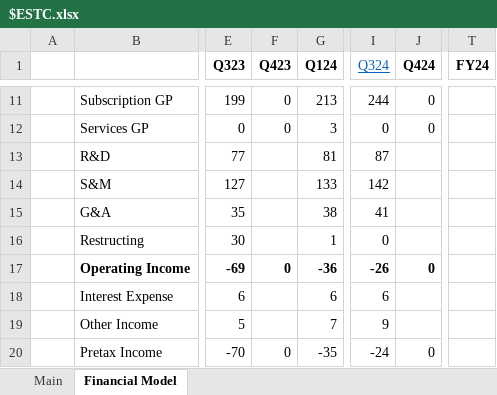
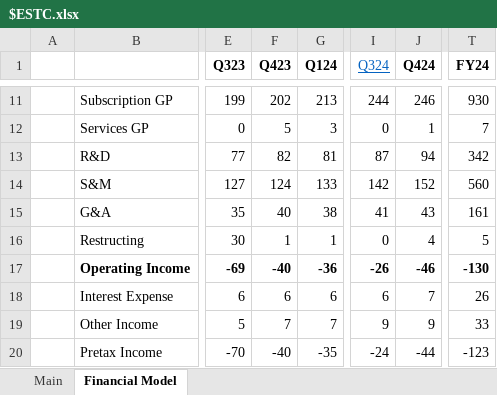
Before and after one commit to Charlie-Hill/Financial-Models, an Excel workbook: $ESTC.xlsx, sheet Financial Model, drawn as a sheet; only a part is shown, gaps mark what is left out; values as stored, in another font and other column widths than the file's, no borders; the diff covers the shown part only; the diff names each change by its address in the sheet, - before the commit and + after, or states it on an @@ line.

```diff
--- a/$ESTC.xlsx (sheet Financial Model)
+++ b/$ESTC.xlsx (sheet Financial Model)
-F11 (Q423): 0
+F11 (Q423): 202
-J11 (Q424): 0
+J11 (Q424): 246
-T11 (FY24): (empty)
+T11 (FY24): 930
-F12 (Q423): 0
+F12 (Q423): 5
-J12 (Q424): 0
+J12 (Q424): 1
-T12 (FY24): (empty)
+T12 (FY24): 7
-F13 (Q423): (empty)
+F13 (Q423): 82
-J13 (Q424): (empty)
+J13 (Q424): 94
-T13 (FY24): (empty)
+T13 (FY24): 342
-F14 (Q423): (empty)
+F14 (Q423): 124
-J14 (Q424): (empty)
+J14 (Q424): 152
-T14 (FY24): (empty)
+T14 (FY24): 560
-F15 (Q423): (empty)
+F15 (Q423): 40
-J15 (Q424): (empty)
+J15 (Q424): 43
-T15 (FY24): (empty)
+T15 (FY24): 161
-F16 (Q423): (empty)
+F16 (Q423): 1
-J16 (Q424): (empty)
+J16 (Q424): 4
-T16 (FY24): (empty)
+T16 (FY24): 5
-F17 (Q423): 0
+F17 (Q423): -40
-J17 (Q424): 0
+J17 (Q424): -46
-T17 (FY24): (empty)
+T17 (FY24): -130
-F18 (Q423): (empty)
+F18 (Q423): 6
-J18 (Q424): (empty)
+J18 (Q424): 7
-T18 (FY24): (empty)
+T18 (FY24): 26
-F19 (Q423): (empty)
+F19 (Q423): 7
-J19 (Q424): (empty)
+J19 (Q424): 9
-T19 (FY24): (empty)
+T19 (FY24): 33
-F20 (Q423): 0
+F20 (Q423): -40
-J20 (Q424): 0
+J20 (Q424): -44
-T20 (FY24): (empty)
+T20 (FY24): -123
```
Also changed, not shown: 66 edited cells elsewhere in this sheet.
